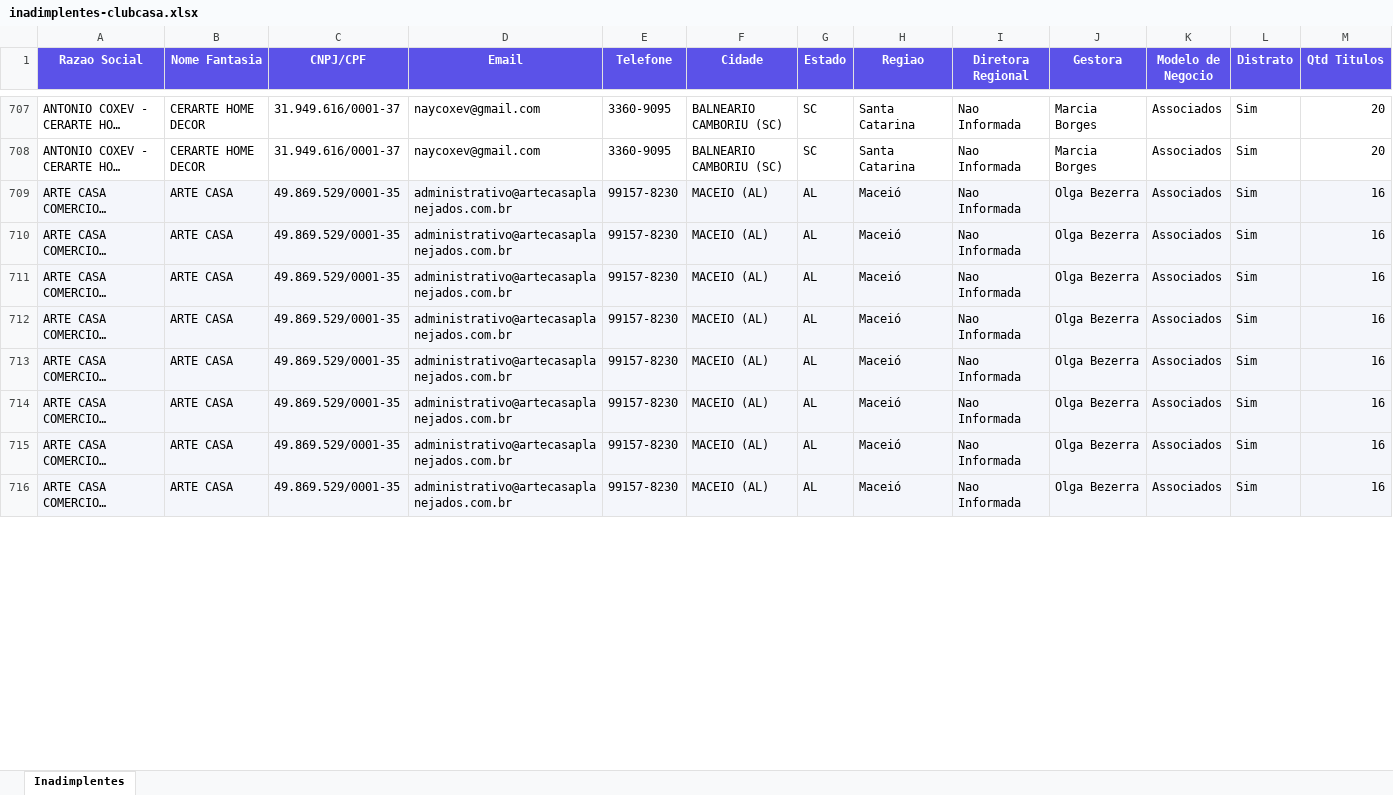
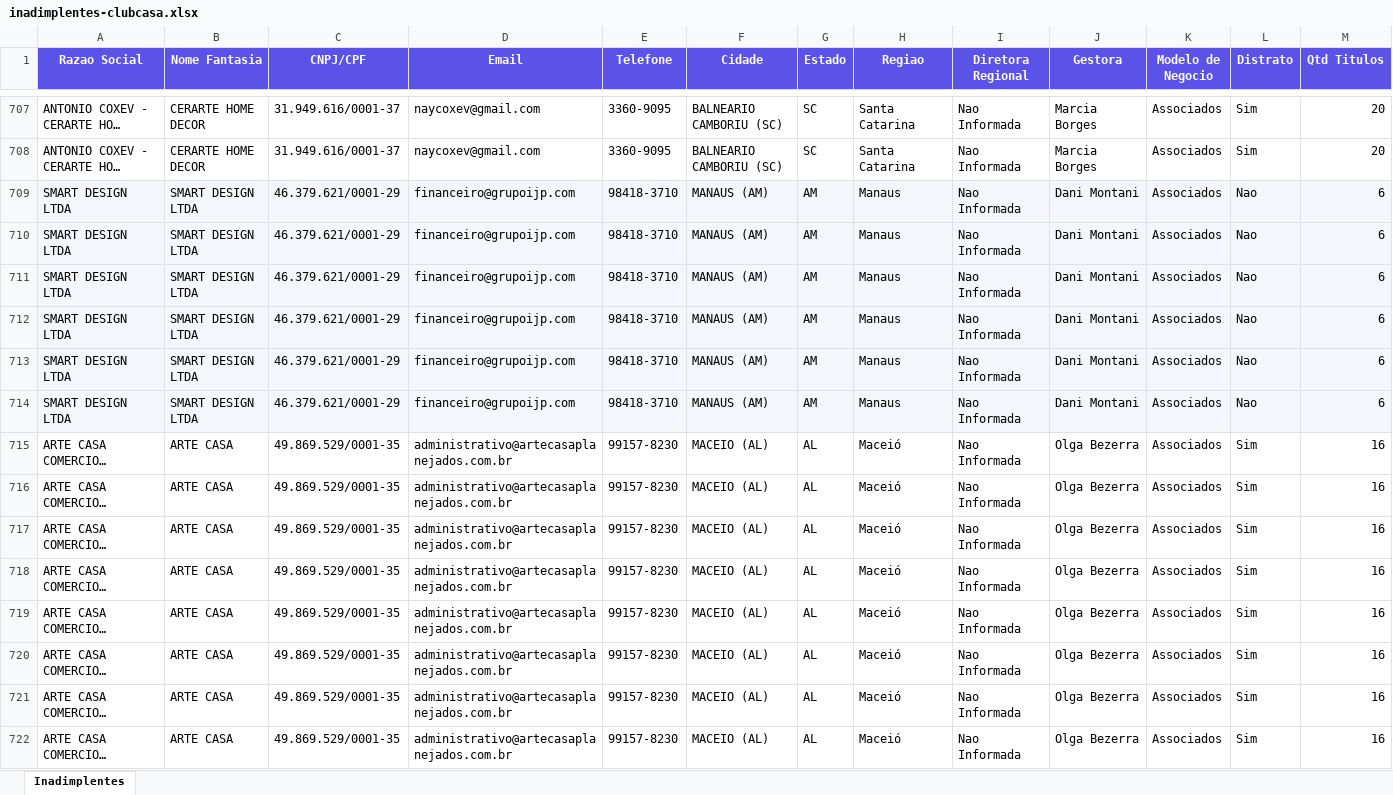
Before and after one commit to Jotacemartins/clubcasaominie, an Excel workbook: inadimplentes-clubcasa.xlsx, sheet Inadimplentes, drawn as a sheet; only a part is shown, gaps mark what is left out; long unchanged cells end in …; values as stored, in another font and other column widths than the file's, no borders; addresses are those after the commit; rows hold the shown columns only; the diff covers the shown part only; the diff names each change by its address in the sheet, - before the commit and + after, or states it on an @@ line.

```diff
--- a/inadimplentes-clubcasa.xlsx (sheet Inadimplentes)
+++ b/inadimplentes-clubcasa.xlsx (sheet Inadimplentes)
+row 709: SMART DESIGN LTDA | SMART DESIGN LTDA | 46.379.621/0001-29 | financeiro@grupoijp.com | 98418-3710 | MANAUS (AM) | AM | Manaus | Nao Informada | Dani Montani | Associados | Nao | 6
+row 710: SMART DESIGN LTDA | SMART DESIGN LTDA | 46.379.621/0001-29 | financeiro@grupoijp.com | 98418-3710 | MANAUS (AM) | AM | Manaus | Nao Informada | Dani Montani | Associados | Nao | 6
+row 711: SMART DESIGN LTDA | SMART DESIGN LTDA | 46.379.621/0001-29 | financeiro@grupoijp.com | 98418-3710 | MANAUS (AM) | AM | Manaus | Nao Informada | Dani Montani | Associados | Nao | 6
+row 712: SMART DESIGN LTDA | SMART DESIGN LTDA | 46.379.621/0001-29 | financeiro@grupoijp.com | 98418-3710 | MANAUS (AM) | AM | Manaus | Nao Informada | Dani Montani | Associados | Nao | 6
+row 713: SMART DESIGN LTDA | SMART DESIGN LTDA | 46.379.621/0001-29 | financeiro@grupoijp.com | 98418-3710 | MANAUS (AM) | AM | Manaus | Nao Informada | Dani Montani | Associados | Nao | 6
+row 714: SMART DESIGN LTDA | SMART DESIGN LTDA | 46.379.621/0001-29 | financeiro@grupoijp.com | 98418-3710 | MANAUS (AM) | AM | Manaus | Nao Informada | Dani Montani | Associados | Nao | 6
-A715:M722 fill: #F4F6FB
+A715:M722 fill: none
```
Also changed, not shown: 5 removed rows, 1 edited cell and cell formats elsewhere in this sheet, 1 other file.
